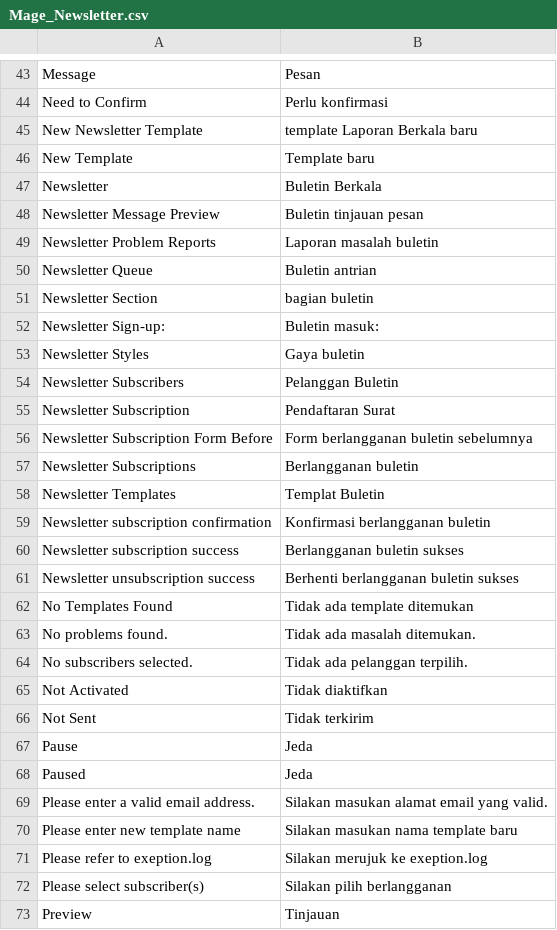
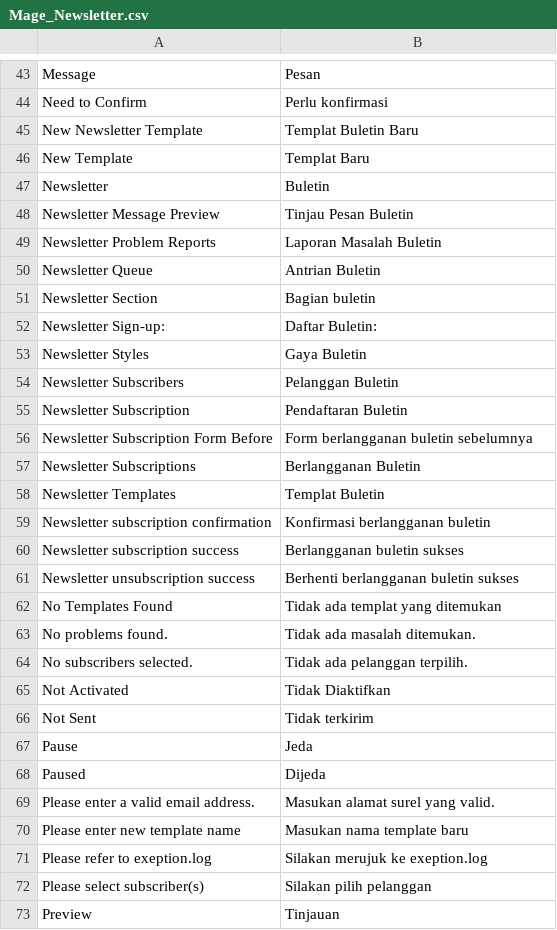
Before and after one commit to int2k/Indonesia_LocalePack_id_ID, a CSV file: src/app/locale/id_ID/Mage_Newsletter.csv, drawn as a sheet; only a part is shown, gaps mark what is left out; the diff covers the shown part only.

```diff
--- a/src/app/locale/id_ID/Mage_Newsletter.csv
+++ b/src/app/locale/id_ID/Mage_Newsletter.csv
@@ -44,15 +44,15 @@
 "Need to Confirm","Perlu konfirmasi"
-"New Newsletter Template","template Laporan Berkala baru"
-"New Template","Template baru"
-"Newsletter","Buletin Berkala"
-"Newsletter Message Preview","Buletin tinjauan pesan"
-"Newsletter Problem Reports","Laporan masalah buletin"
-"Newsletter Queue","Buletin antrian"
-"Newsletter Section","bagian buletin"
-"Newsletter Sign-up:","Buletin masuk:"
-"Newsletter Styles","Gaya buletin"
+"New Newsletter Template","Templat Buletin Baru"
+"New Template","Templat Baru"
+"Newsletter","Buletin"
+"Newsletter Message Preview","Tinjau Pesan Buletin"
+"Newsletter Problem Reports","Laporan Masalah Buletin"
+"Newsletter Queue","Antrian Buletin"
+"Newsletter Section","Bagian buletin"
+"Newsletter Sign-up:","Daftar Buletin:"
+"Newsletter Styles","Gaya Buletin"
 "Newsletter Subscribers","Pelanggan Buletin"
-"Newsletter Subscription","Pendaftaran Surat"
+"Newsletter Subscription","Pendaftaran Buletin"
 "Newsletter Subscription Form Before","Form berlangganan buletin sebelumnya"
-"Newsletter Subscriptions","Berlangganan buletin"
+"Newsletter Subscriptions","Berlangganan Buletin"
 "Newsletter Templates","Templat Buletin"
@@ -61,13 +61,13 @@
 "Newsletter unsubscription success","Berhenti berlangganan buletin sukses"
-"No Templates Found","Tidak ada template ditemukan"
+"No Templates Found","Tidak ada templat yang ditemukan"
 "No problems found.","Tidak ada masalah ditemukan."
 "No subscribers selected.","Tidak ada pelanggan terpilih."
-"Not Activated","Tidak diaktifkan"
+"Not Activated","Tidak Diaktifkan"
 "Not Sent","Tidak terkirim"
 "Pause","Jeda"
-"Paused","Jeda"
-"Please enter a valid email address.","Silakan masukan alamat email yang valid."
-"Please enter new template name","Silakan masukan nama template baru"
+"Paused","Dijeda"
+"Please enter a valid email address.","Masukan alamat surel yang valid."
+"Please enter new template name","Masukan nama template baru"
 "Please refer to exeption.log","Silakan merujuk ke exeption.log "
-"Please select subscriber(s)","Silakan pilih berlangganan"
+"Please select subscriber(s)","Silakan pilih pelanggan"
 "Preview","Tinjauan"
```
Also changed, not shown: 24 edited cells elsewhere in this file, src/app/design/adminhtml/default/default/locale/id_ID/translate.csv, src/app/locale/id_ID/Mage_Adminhtml.csv, 18 other files.
